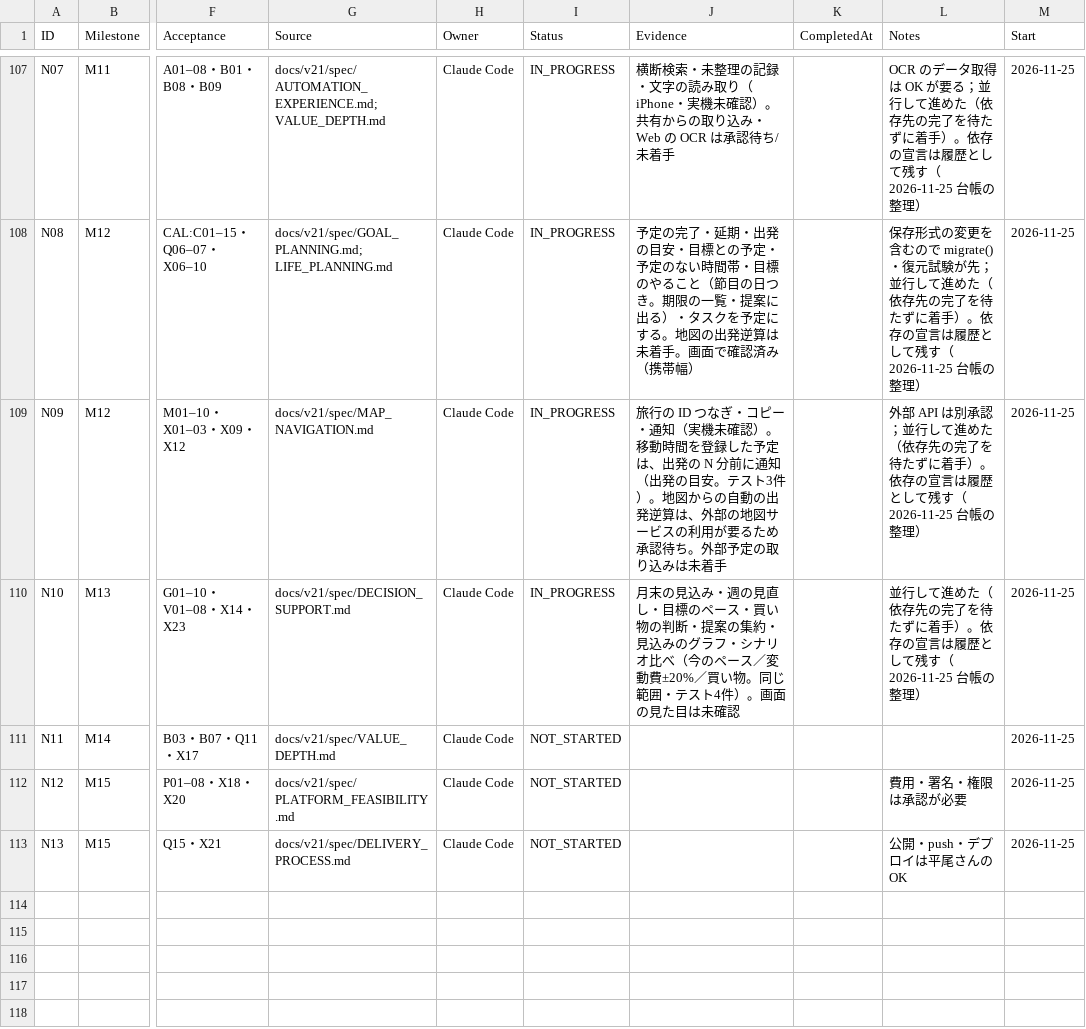
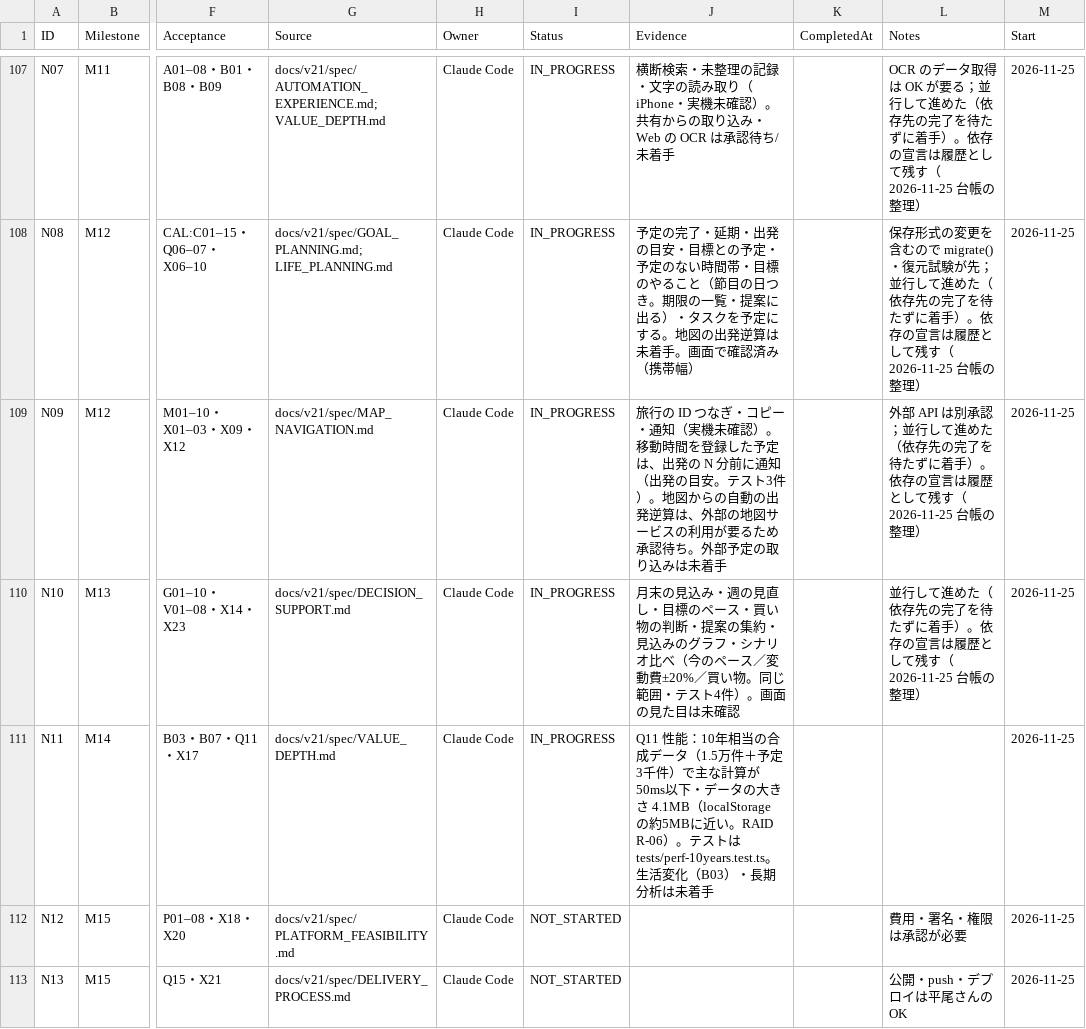
Before and after one commit to kkkaipppp/kurashi-base, a CSV file: docs/parent_progress_export/WBS.csv, drawn as a sheet; only a part is shown, gaps mark what is left out; the diff names each change by its address in the sheet, - before the commit and + after, or states it on an @@ line.

```diff
--- a/docs/parent_progress_export/WBS.csv
+++ b/docs/parent_progress_export/WBS.csv
-I111 (Status): NOT_STARTED
+I111 (Status): IN_PROGRESS
-J111 (Evidence): (empty)
+J111 (Evidence): Q11 性能：10年相当の合成データ（1.5万件＋予定3千件）で主な計算が50ms以下・データの大きさ 4.1MB（localStorage の約5MBに近い。RAID R-06）。テストは tests/perf-10years.test.ts。生活変化（B03）・長期分析は未着手
```
Also changed, not shown: docs/progress/WBS.csv, 8 other files.
